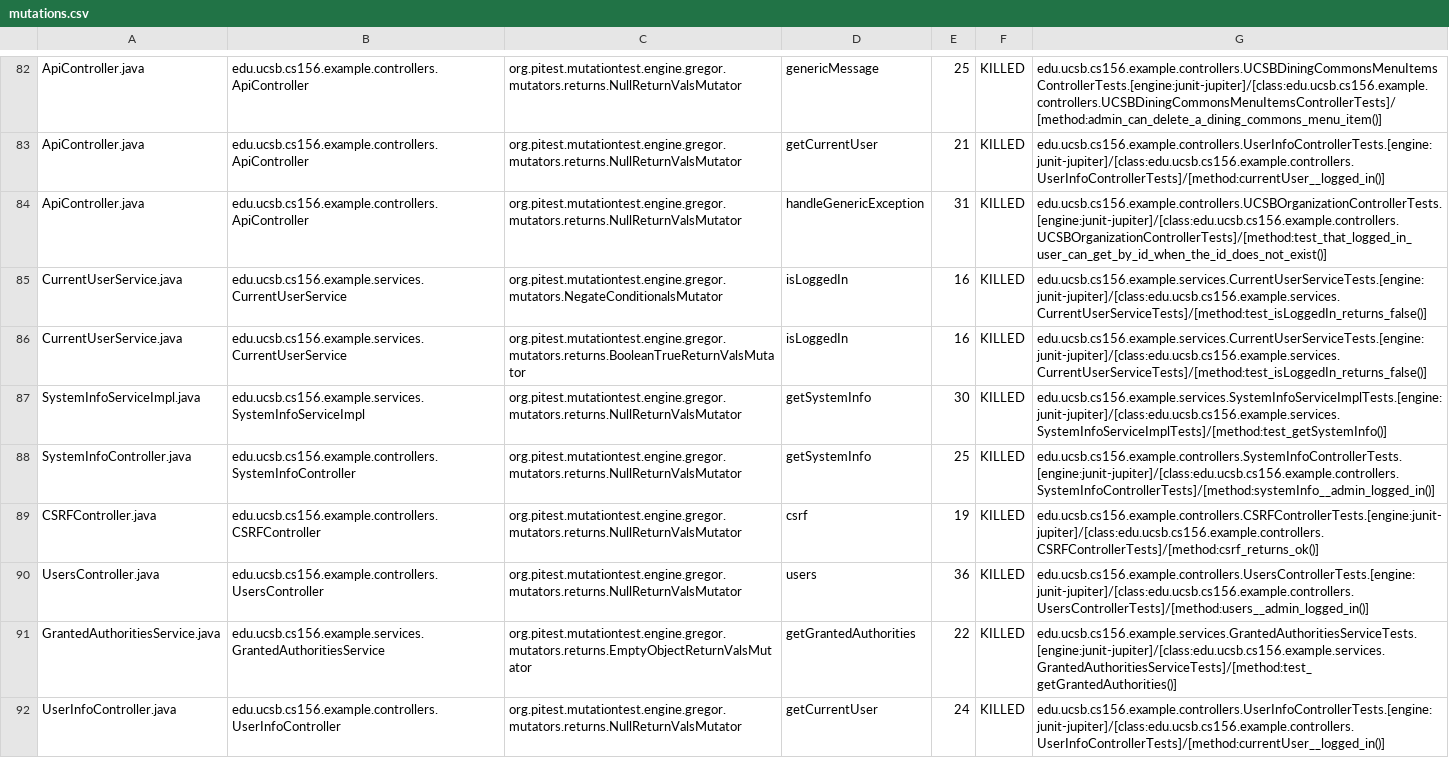
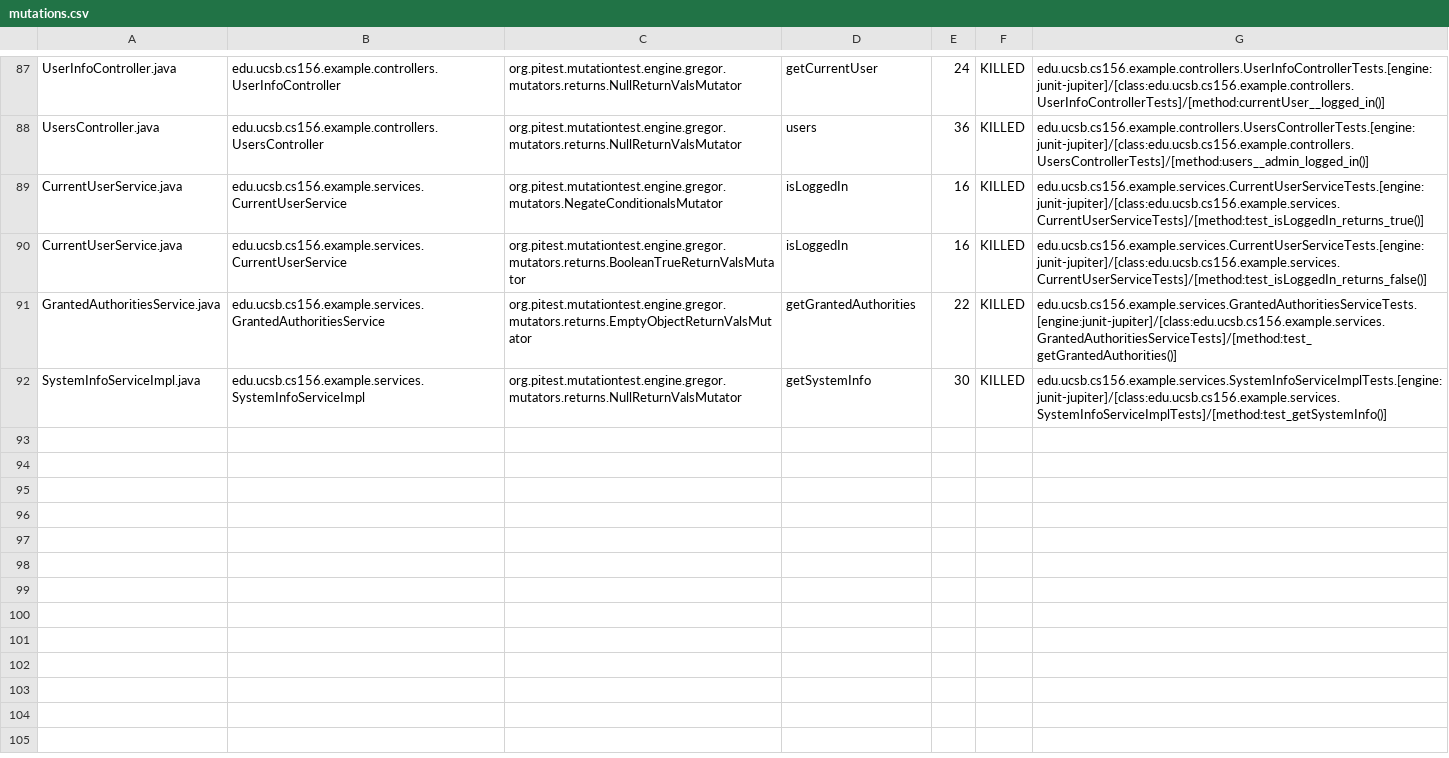
Before and after one commit to ucsb-cs156-s24/team02-s24-5pm-5, a CSV file: prs/47/pitest/mutations.csv, drawn as a sheet; only a part is shown, gaps mark what is left out; removed rows and columns are numbered as before the commit, all else as after; the diff covers the shown part only; the diff names each change by its address in the sheet, - before the commit and + after, or states it on an @@ line.

Commit message:
Deploying to gh-pages from @ ucsb-cs156-s24/team02-s24-5pm-5@e80bff3fafb307f12d12b53f0af41dcf435545bb 🚀

```diff
--- a/prs/47/pitest/mutations.csv
+++ b/prs/47/pitest/mutations.csv
-A87: ApiController.java
+A87: UserInfoController.java
-B87: edu.ucsb.cs156.example.controllers.ApiController
+B87: edu.ucsb.cs156.example.controllers.UserInfoController
-D87: genericMessage
+D87: getCurrentUser
-E87: 25
+E87: 24
-G87: edu.ucsb.cs156.example.controllers.UCSBDiningCommonsMenuItemsControllerTests.[engine:junit-jupiter]/[class:edu.ucsb.cs156.example.controllers.UCSBDiningCommonsMenuItemsControllerTests]/[method:admin_can_delete_a_dining_commons_menu_item()]
+G87: edu.ucsb.cs156.example.controllers.UserInfoControllerTests.[engine:junit-jupiter]/[class:edu.ucsb.cs156.example.controllers.UserInfoControllerTests]/[method:currentUser__logged_in()]
@@ row 83 moved to row 2: ApiController.java @@
-A88: ApiController.java
+A88: UsersController.java
-B88: edu.ucsb.cs156.example.controllers.ApiController
+B88: edu.ucsb.cs156.example.controllers.UsersController
-D88: handleGenericException
+D88: users
-E88: 31
+E88: 36
-G88: edu.ucsb.cs156.example.controllers.UCSBOrganizationControllerTests.[engine:junit-jupiter]/[class:edu.ucsb.cs156.example.controllers.UCSBOrganizationControllerTests]/[method:test_that_logged_in_user_can_get_by_id_when_the_id_does_not_exist()]
+G88: edu.ucsb.cs156.example.controllers.UsersControllerTests.[engine:junit-jupiter]/[class:edu.ucsb.cs156.example.controllers.UsersControllerTests]/[method:users__admin_logged_in()]
-G89: edu.ucsb.cs156.example.services.CurrentUserServiceTests.[engine:junit-jupiter]/[class:edu.ucsb.cs156.example.services.CurrentUserServiceTests]/[method:test_isLoggedIn_returns_false()]
+G89: edu.ucsb.cs156.example.services.CurrentUserServiceTests.[engine:junit-jupiter]/[class:edu.ucsb.cs156.example.services.CurrentUserServiceTests]/[method:test_isLoggedIn_returns_true()]
@@ row 88 moved to row 17: SystemInfoController.java @@
@@ row 89 moved to row 16: CSRFController.java @@
-row 90: UsersController.java | edu.ucsb.cs156.example.controllers.UsersController | org.pitest.mutationtest.engine.gregor.mutators.returns.NullReturnValsMutator | users | 36 | KILLED | edu.ucsb.cs156.example.controllers.UsersControllerTests.[engine:junit-jupiter]/[class:edu.ucsb.cs156.example.controllers.UsersControllerTests]/[method:users__admin_logged_in()]
-row 92: UserInfoController.java | edu.ucsb.cs156.example.controllers.UserInfoController | org.pitest.mutationtest.engine.gregor.mutators.returns.NullReturnValsMutator | getCurrentUser | 24 | KILLED | edu.ucsb.cs156.example.controllers.UserInfoControllerTests.[engine:junit-jupiter]/[class:edu.ucsb.cs156.example.controllers.UserInfoControllerTests]/[method:currentUser__logged_in()]
```
Also changed, not shown: 2 added rows and 42 moved rows elsewhere in this file, 14 other files.
